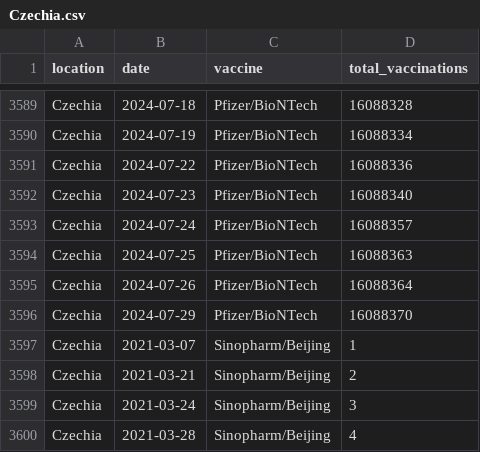
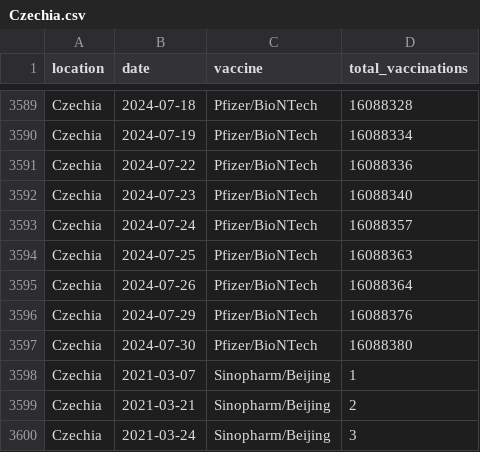
Before and after one commit to lesterholy/covid-19-data, a CSV file: scripts/output/vaccinations/by_manufacturer/Czechia.csv, drawn as a sheet; only a part is shown, gaps mark what is left out; the shorter side is filled out with more unchanged rows.

```diff
--- a/scripts/output/vaccinations/by_manufacturer/Czechia.csv
+++ b/scripts/output/vaccinations/by_manufacturer/Czechia.csv
@@ -3595,3 +3595,4 @@ Czechia,2024-07-25,Pfizer/BioNTech,16088363
 Czechia,2024-07-26,Pfizer/BioNTech,16088364
-Czechia,2024-07-29,Pfizer/BioNTech,16088370
+Czechia,2024-07-29,Pfizer/BioNTech,16088376
+Czechia,2024-07-30,Pfizer/BioNTech,16088380
 Czechia,2021-03-07,Sinopharm/Beijing,1
```
Also changed, not shown: public/data/vaccinations/locations.csv, scripts/output/vaccinations/by_age_group/Peru.csv, 12 other files.
